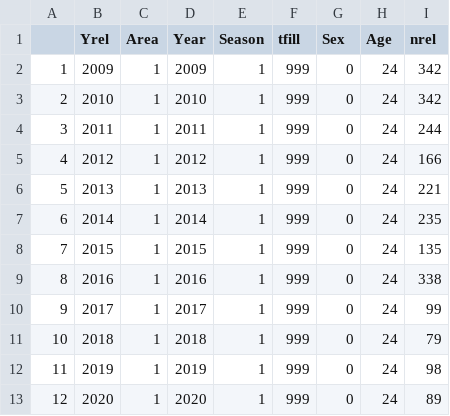
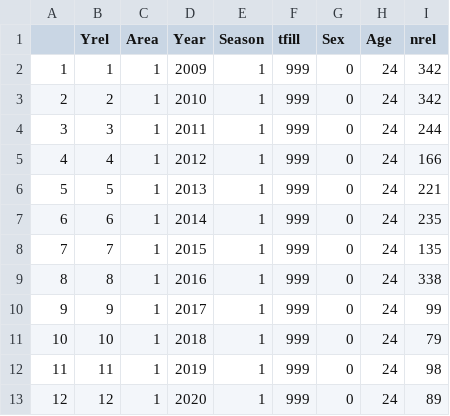
Before and after one commit to Blue-Matter/SJR_sturgeon, a CSV file: processed_data/tag_release.csv, drawn as a sheet.

```diff
--- a/processed_data/tag_release.csv
+++ b/processed_data/tag_release.csv
@@ -1,13 +1,13 @@
 "","Yrel","Area","Year","Season","tfill","Sex","Age","nrel"
-"1",2009,1,2009,1,999,0,24,342
-"2",2010,1,2010,1,999,0,24,342
-"3",2011,1,2011,1,999,0,24,244
-"4",2012,1,2012,1,999,0,24,166
-"5",2013,1,2013,1,999,0,24,221
-"6",2014,1,2014,1,999,0,24,235
-"7",2015,1,2015,1,999,0,24,135
-"8",2016,1,2016,1,999,0,24,338
-"9",2017,1,2017,1,999,0,24,99
-"10",2018,1,2018,1,999,0,24,79
-"11",2019,1,2019,1,999,0,24,98
-"12",2020,1,2020,1,999,0,24,89
+"1",1,1,2009,1,999,0,24,342
+"2",2,1,2010,1,999,0,24,342
+"3",3,1,2011,1,999,0,24,244
+"4",4,1,2012,1,999,0,24,166
+"5",5,1,2013,1,999,0,24,221
+"6",6,1,2014,1,999,0,24,235
+"7",7,1,2015,1,999,0,24,135
+"8",8,1,2016,1,999,0,24,338
+"9",9,1,2017,1,999,0,24,99
+"10",10,1,2018,1,999,0,24,79
+"11",11,1,2019,1,999,0,24,98
+"12",12,1,2020,1,999,0,24,89
```
Also changed, not shown: processed_data/tag_recapture.csv.
